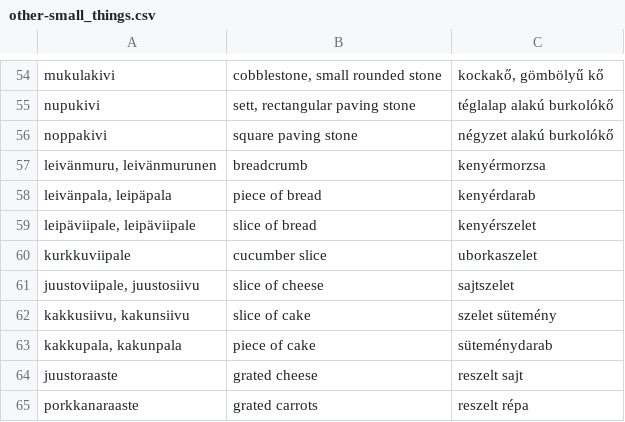
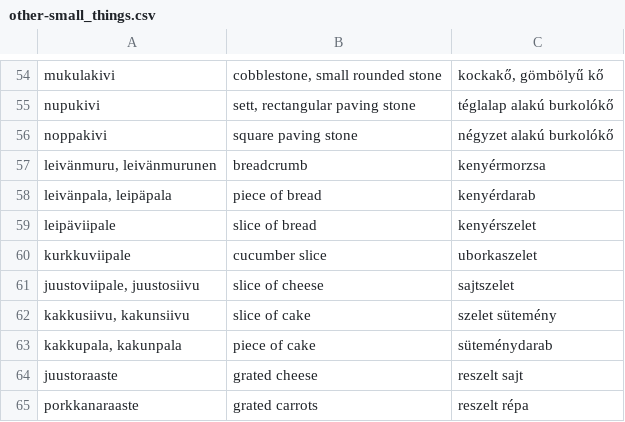
Before and after one commit to halmosb/SuomiApp, a CSV file: word_lists/uusi_kielemme/advanced/other-small_things.csv, drawn as a sheet; only a part is shown, gaps mark what is left out.

```diff
--- a/word_lists/uusi_kielemme/advanced/other-small_things.csv
+++ b/word_lists/uusi_kielemme/advanced/other-small_things.csv
@@ -58,3 +58,3 @@ leivänmuru, leivänmurunen;breadcrumb;kenyérmorzsa
 leivänpala, leipäpala;piece of bread;kenyérdarab
-leipäviipale, leipäviipale;slice of bread;kenyérszelet
+leipäviipale;slice of bread;kenyérszelet
 kurkkuviipale;cucumber slice;uborkaszelet
```
Also changed, not shown: word_lists/uusi_kielemme/advanced/other-punctuation.csv.
